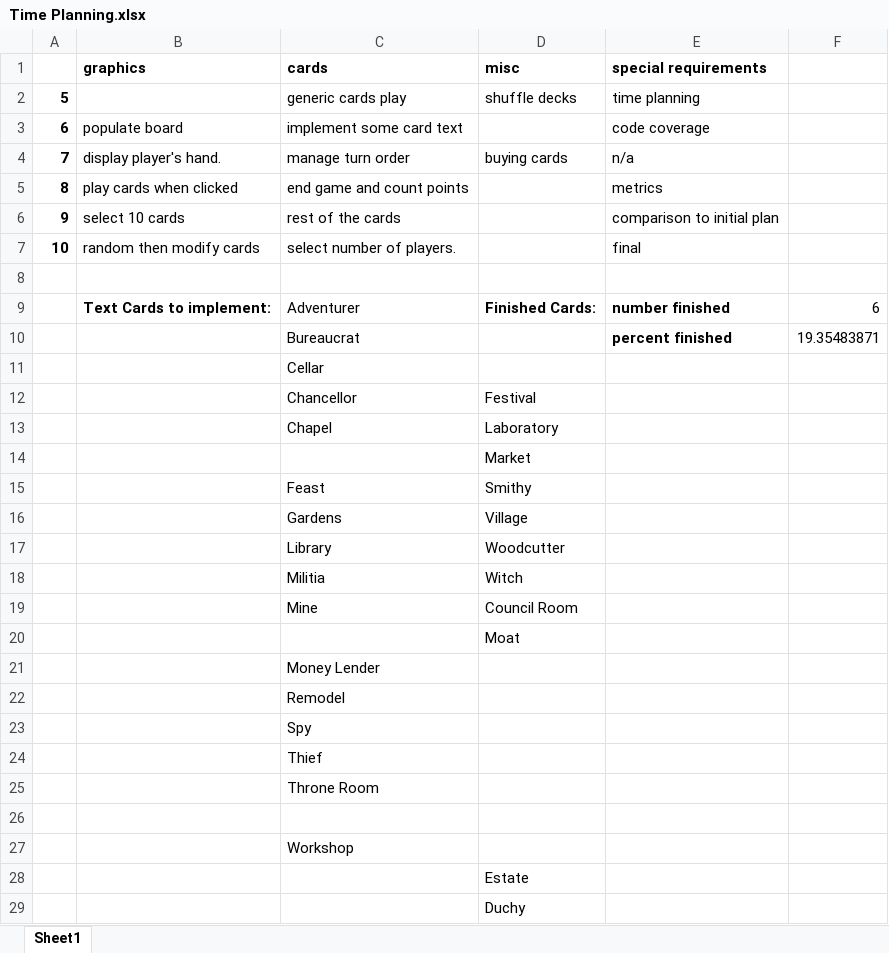
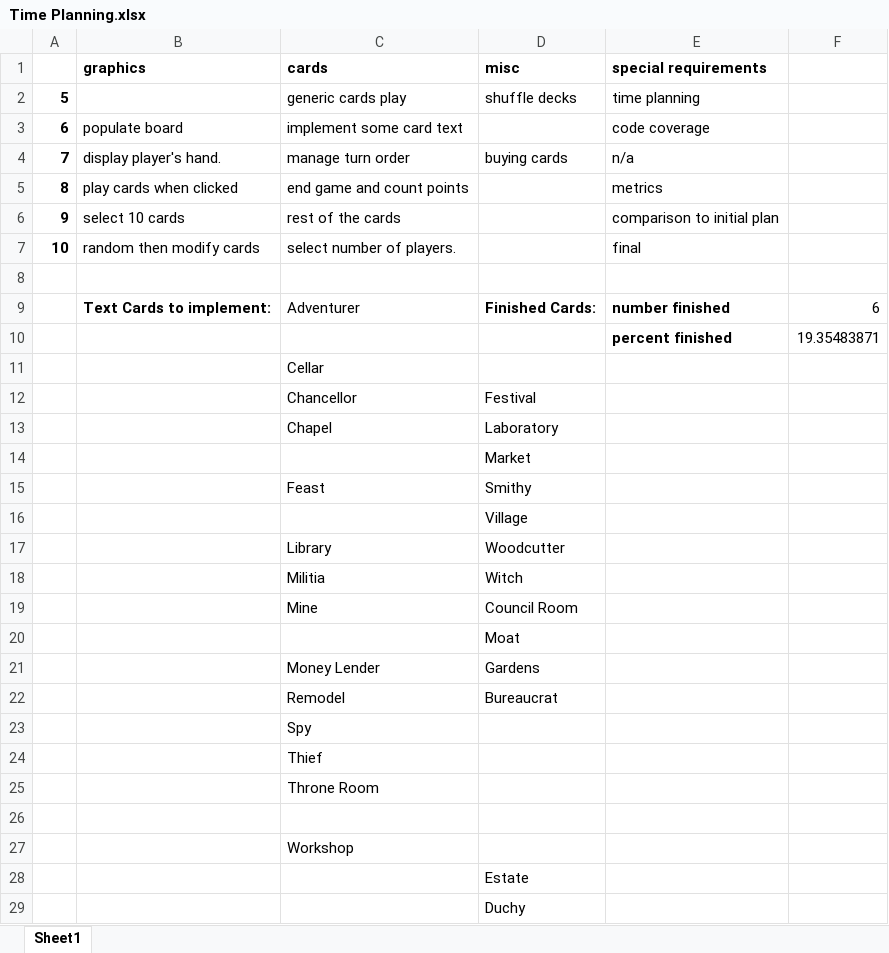
Before and after one commit to bonattt/DominionGame, an Excel workbook: Time Planning.xlsx, sheet Sheet1, drawn as a sheet; only a part is shown; values as stored, in another font and other column widths than the file's, no borders; the diff names each change by its address in the sheet, - before the commit and + after, or states it on an @@ line.

Commit message:
Updated time planning sheet

```diff
--- a/Time Planning.xlsx (sheet Sheet1)
+++ b/Time Planning.xlsx (sheet Sheet1)
-C10 (cards): Bureaucrat
+C10 (cards): (empty)
-C16 (cards): Gardens
+C16 (cards): (empty)
-D21 (misc): (empty)
+D21 (misc): Gardens
-D22 (misc): (empty)
+D22 (misc): Bureaucrat
```
